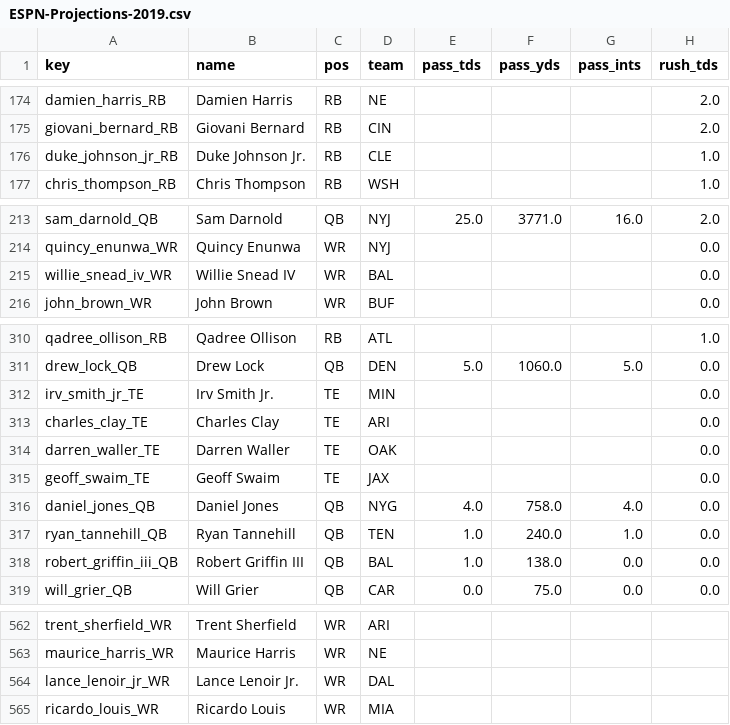
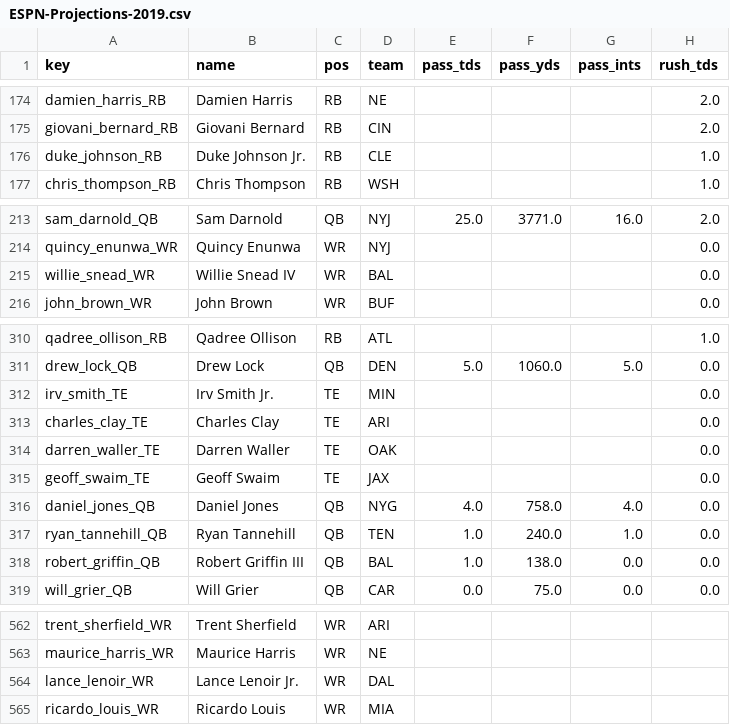
Before and after one commit to jjti/ff, a CSV file: model/data/raw/projections/ESPN-Projections-2019.csv, drawn as a sheet; only a part is shown, gaps mark what is left out; the diff covers the shown part only; the diff names each change by its address in the sheet, - before the commit and + after, or states it on an @@ line.

```diff
--- a/model/data/raw/projections/ESPN-Projections-2019.csv
+++ b/model/data/raw/projections/ESPN-Projections-2019.csv
-A176 (key): duke_johnson_jr_RB
+A176 (key): duke_johnson_RB
-A215 (key): willie_snead_iv_WR
+A215 (key): willie_snead_WR
-A312 (key): irv_smith_jr_TE
+A312 (key): irv_smith_TE
-A318 (key): robert_griffin_iii_QB
+A318 (key): robert_griffin_QB
-A564 (key): lance_lenoir_jr_WR
+A564 (key): lance_lenoir_WR
```
Also changed, not shown: 19 edited cells elsewhere in this file, model/data/raw/projections/CBS-Projections-2019.csv, model/data/raw/projections/NFL-Projections-2019.csv, 5 other files.
